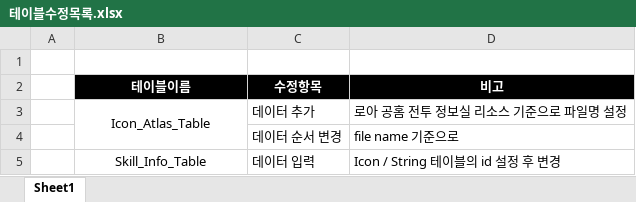
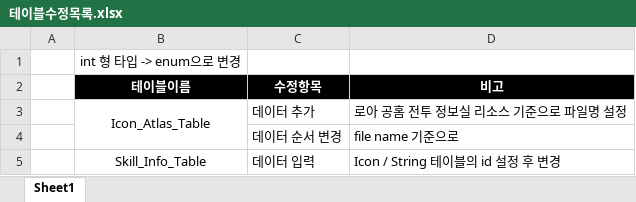
Before and after one commit to hjs0913/GameDesign, an Excel workbook: 로스트아크/데이터테이블/테이블수정목록.xlsx, sheet Sheet1, drawn as a sheet; values as stored, in another font and other column widths than the file's, no borders; charts and pictures not drawn; the diff names each change by its address in the sheet, - before the commit and + after, or states it on an @@ line.

```diff
--- a/로스트아크/데이터테이블/테이블수정목록.xlsx (sheet Sheet1)
+++ b/로스트아크/데이터테이블/테이블수정목록.xlsx (sheet Sheet1)
-B1 (테이블이름): (empty)
+B1 (테이블이름): int 형 타입 -> enum으로 변경
```
Also changed, not shown: 로스트아크/데이터테이블/Effect_Table(수정필요-설명).xlsx, 로스트아크/데이터테이블/Skill-Effect_Table(수정중).xlsx, 1 other file.
